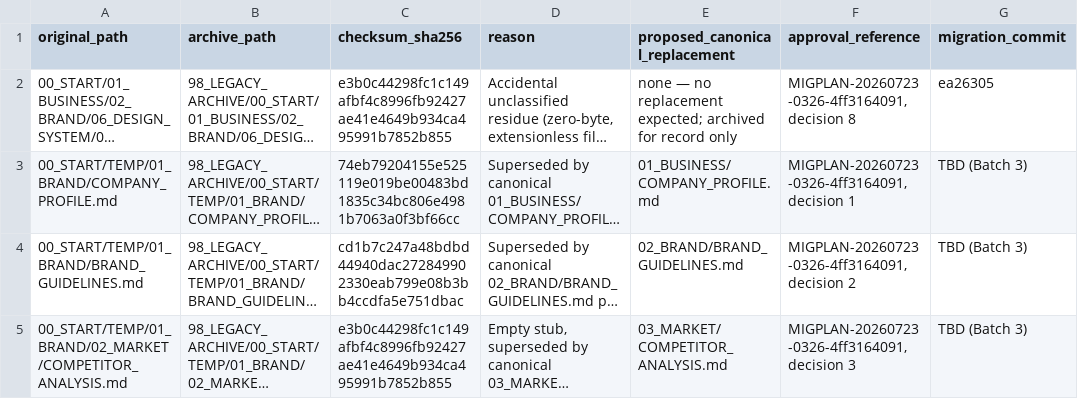
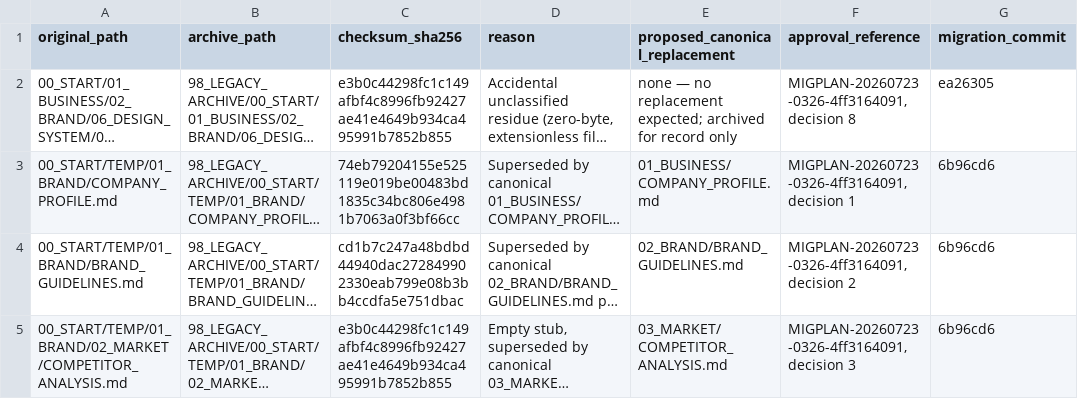
Before and after one commit to afaqalhayatae/AFAQ_ALHAYAT_WEBSITE, a CSV file: 98_LEGACY_ARCHIVE/ARCHIVE_MANIFEST.csv, drawn as a sheet; long unchanged cells end in …; the diff names each change by its address in the sheet, - before the commit and + after, or states it on an @@ line.

Commit message:
chore(migration): record Batch 3 commit hash in archive manifest
Fills in the migration_commit field for the three ITM-087/090/091 archive
entries now that the Batch 3 commit (6b96cd6) exists. No content files
affected.

```diff
--- a/98_LEGACY_ARCHIVE/ARCHIVE_MANIFEST.csv
+++ b/98_LEGACY_ARCHIVE/ARCHIVE_MANIFEST.csv
-G3:G5 (migration_commit): TBD (Batch 3)
+G3:G5 (migration_commit): 6b96cd6
```
